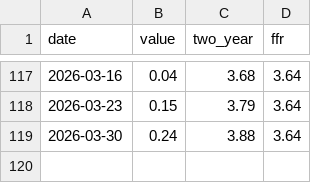
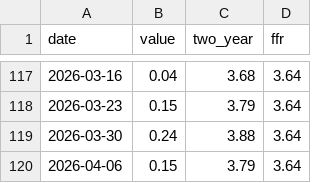
Before and after one commit to bdecon/bdecon.github.io, a CSV file: files/yspread_weekly.csv, drawn as a sheet; only a part is shown, gaps mark what is left out; the diff names each change by its address in the sheet, - before the commit and + after, or states it on an @@ line.

```diff
--- a/files/yspread_weekly.csv
+++ b/files/yspread_weekly.csv
+row 120: 2026-04-06 | 0.15 | 3.79 | 3.64
```
Also changed, not shown: files/ffrate.csv, files/ffrate_weekly.csv, 10 other files.
